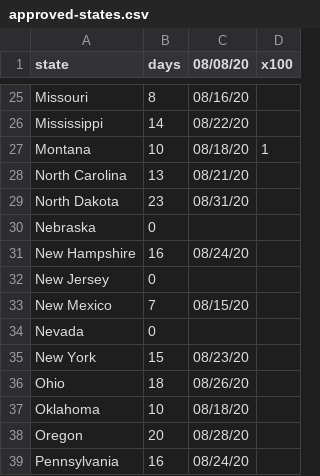
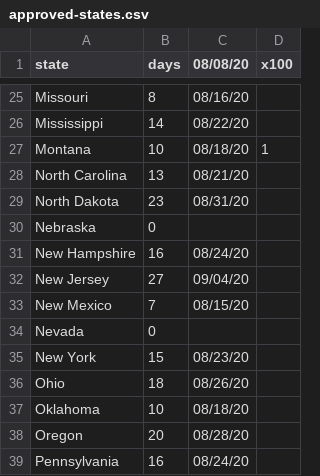
Before and after one commit to ikenticus/ikenticus.github.io, a CSV file: maps/fema2020/approved-states.csv, drawn as a sheet; only a part is shown, gaps mark what is left out.

Commit message:
updated 9/4 fema lwa

```diff
--- a/maps/fema2020/approved-states.csv
+++ b/maps/fema2020/approved-states.csv
@@ -31,3 +31,3 @@ Nebraska,0,,
 New Hampshire,16,08/24/20,
-New Jersey,0,,
+New Jersey,27,09/04/20,
 New Mexico,7,08/15/20,
```
Also changed, not shown: 2 other files.
